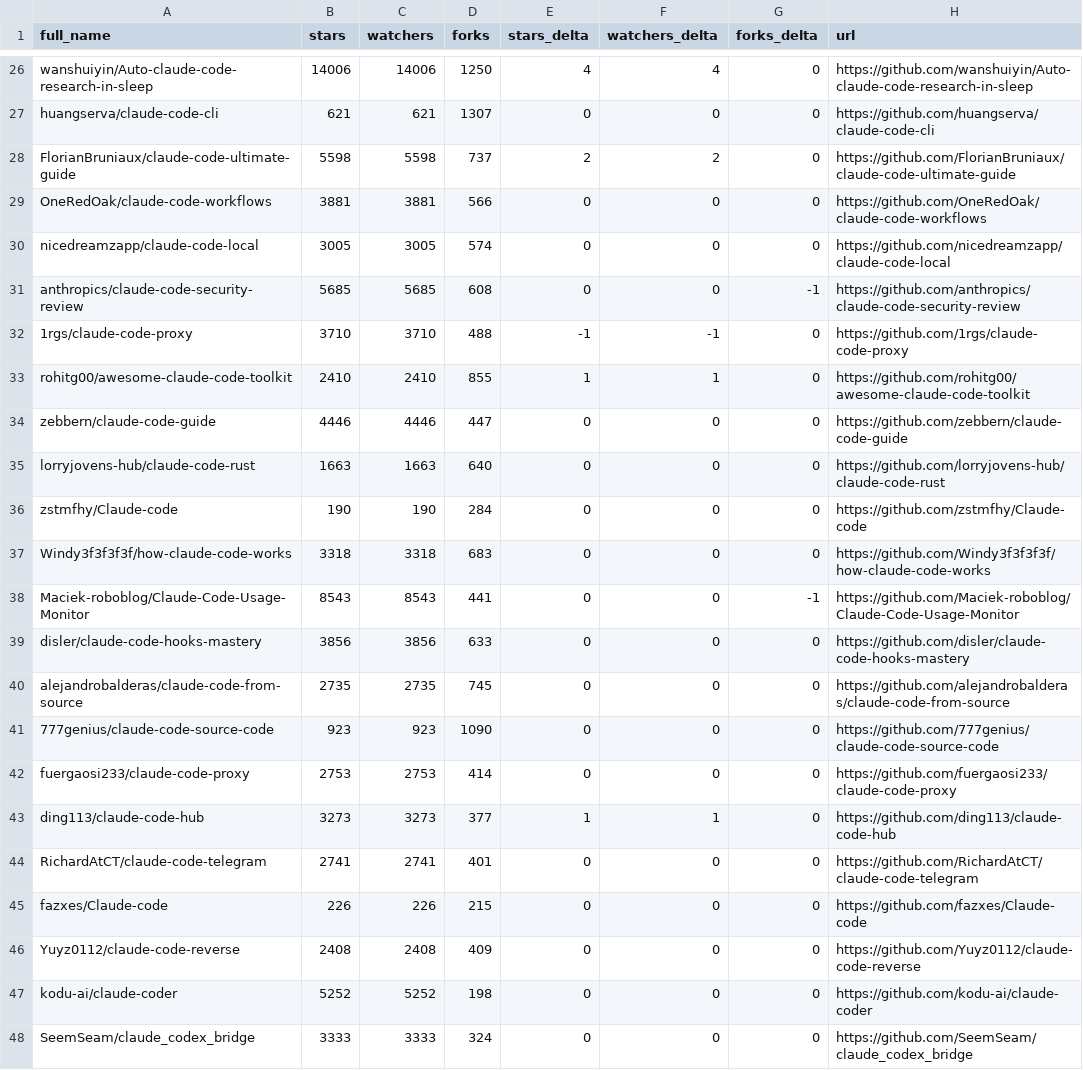
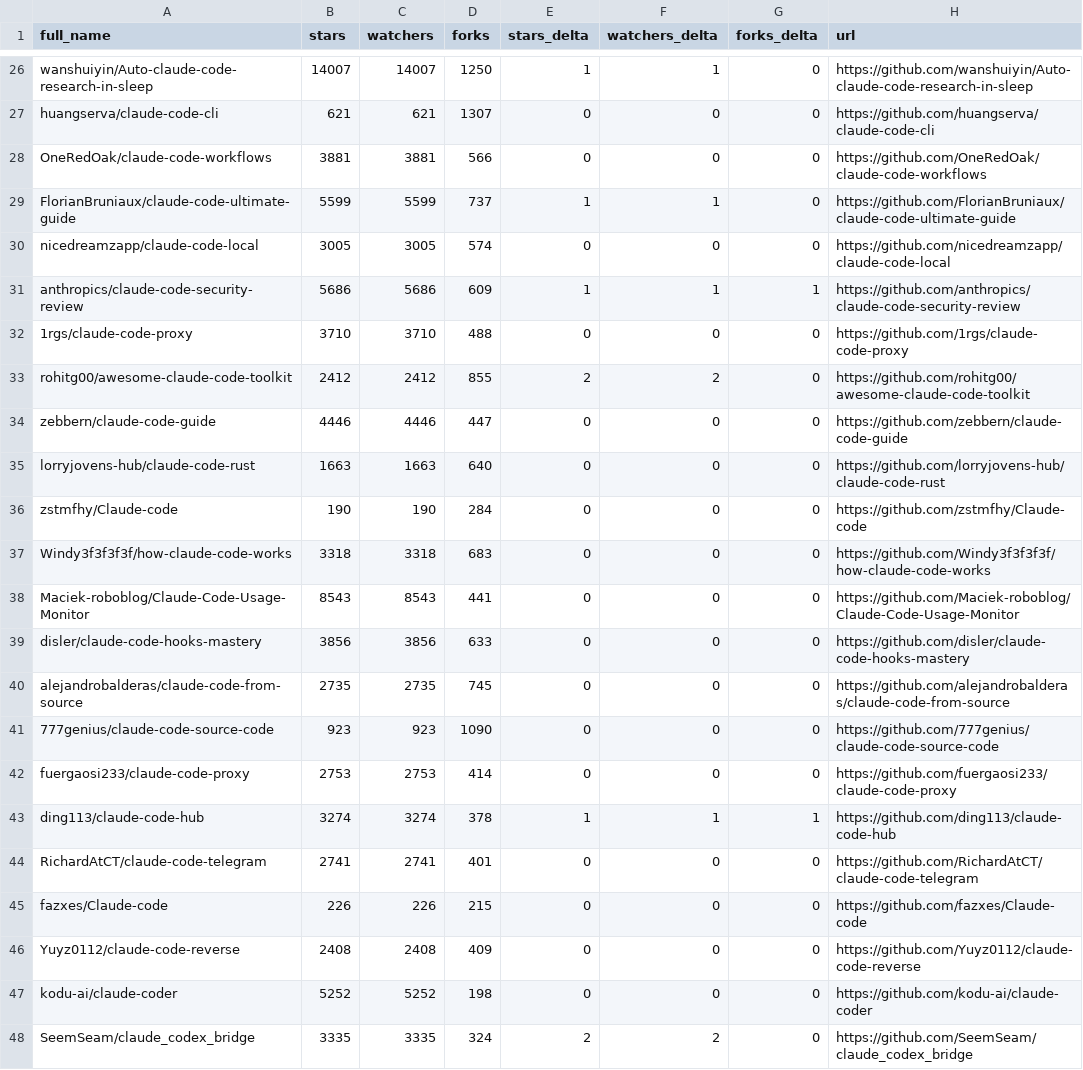
Before and after one commit to Jord5s/awesome-claude-code, a CSV file: data/repo-ticker.csv, drawn as a sheet; only a part is shown, gaps mark what is left out; removed rows and columns are numbered as before the commit, all else as after; the diff covers the shown part only; the diff names each change by its address in the sheet, - before the commit and + after, or states it on an @@ line.

```diff
--- a/data/repo-ticker.csv
+++ b/data/repo-ticker.csv
-B26 (stars): 14006
+B26 (stars): 14007
-C26 (watchers): 14006
+C26 (watchers): 14007
-E26 (stars_delta): 4
+E26 (stars_delta): 1
-F26 (watchers_delta): 4
+F26 (watchers_delta): 1
-row 28: FlorianBruniaux/claude-code-ultimate-guide | 5598 | 5598 | 737 | 2 | 2 | 0 | https://github.com/FlorianBruniaux/claude-code-ultimate-guide
+row 29: FlorianBruniaux/claude-code-ultimate-guide | 5599 | 5599 | 737 | 1 | 1 | 0 | https://github.com/FlorianBruniaux/claude-code-ultimate-guide
-B31 (stars): 5685
+B31 (stars): 5686
-C31 (watchers): 5685
+C31 (watchers): 5686
-D31 (forks): 608
+D31 (forks): 609
-E31 (stars_delta): 0
+E31 (stars_delta): 1
-F31 (watchers_delta): 0
+F31 (watchers_delta): 1
-G31 (forks_delta): -1
+G31 (forks_delta): 1
-E32 (stars_delta): -1
+E32 (stars_delta): 0
-F32 (watchers_delta): -1
+F32 (watchers_delta): 0
-B33 (stars): 2410
+B33 (stars): 2412
-C33 (watchers): 2410
+C33 (watchers): 2412
-E33 (stars_delta): 1
+E33 (stars_delta): 2
-F33 (watchers_delta): 1
+F33 (watchers_delta): 2
-G38 (forks_delta): -1
+G38 (forks_delta): 0
-B43 (stars): 3273
+B43 (stars): 3274
-C43 (watchers): 3273
+C43 (watchers): 3274
-D43 (forks): 377
+D43 (forks): 378
-G43 (forks_delta): 0
+G43 (forks_delta): 1
-B48 (stars): 3333
+B48 (stars): 3335
-C48 (watchers): 3333
+C48 (watchers): 3335
-E48 (stars_delta): 0
+E48 (stars_delta): 2
-F48 (watchers_delta): 0
+F48 (watchers_delta): 2
```
Also changed, not shown: 2 added rows, 2 removed rows, 1 moved row and 118 edited cells elsewhere in this file, 2 other files.
